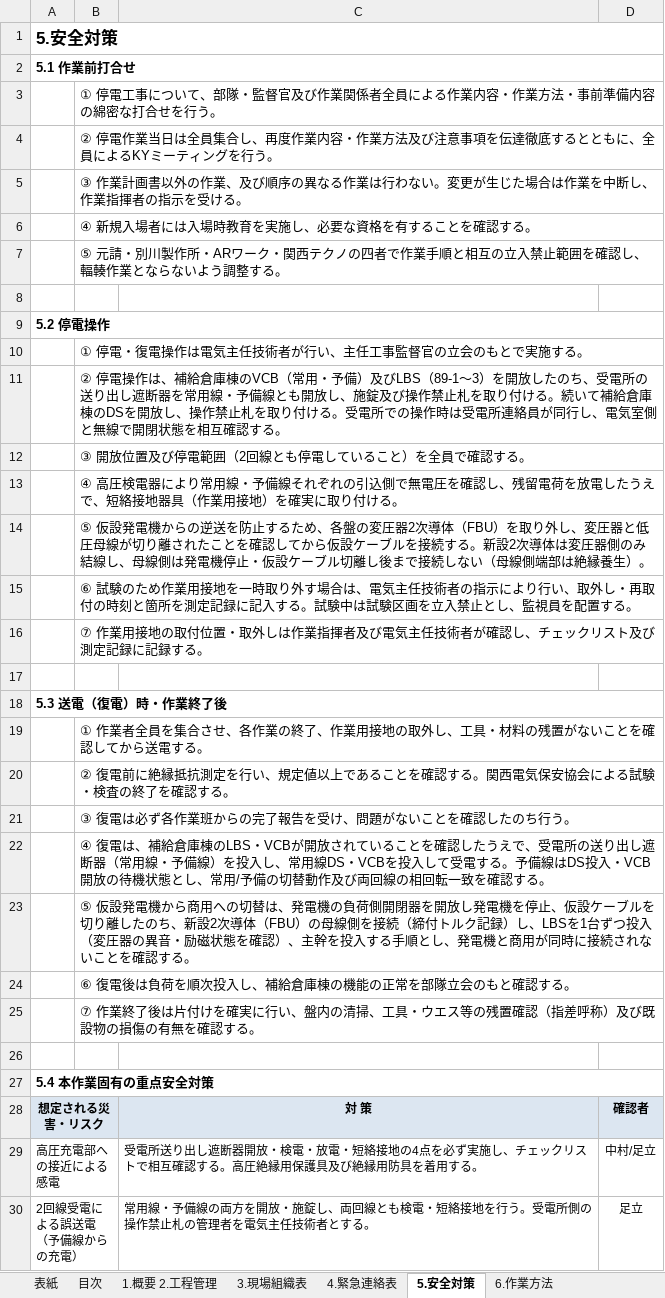
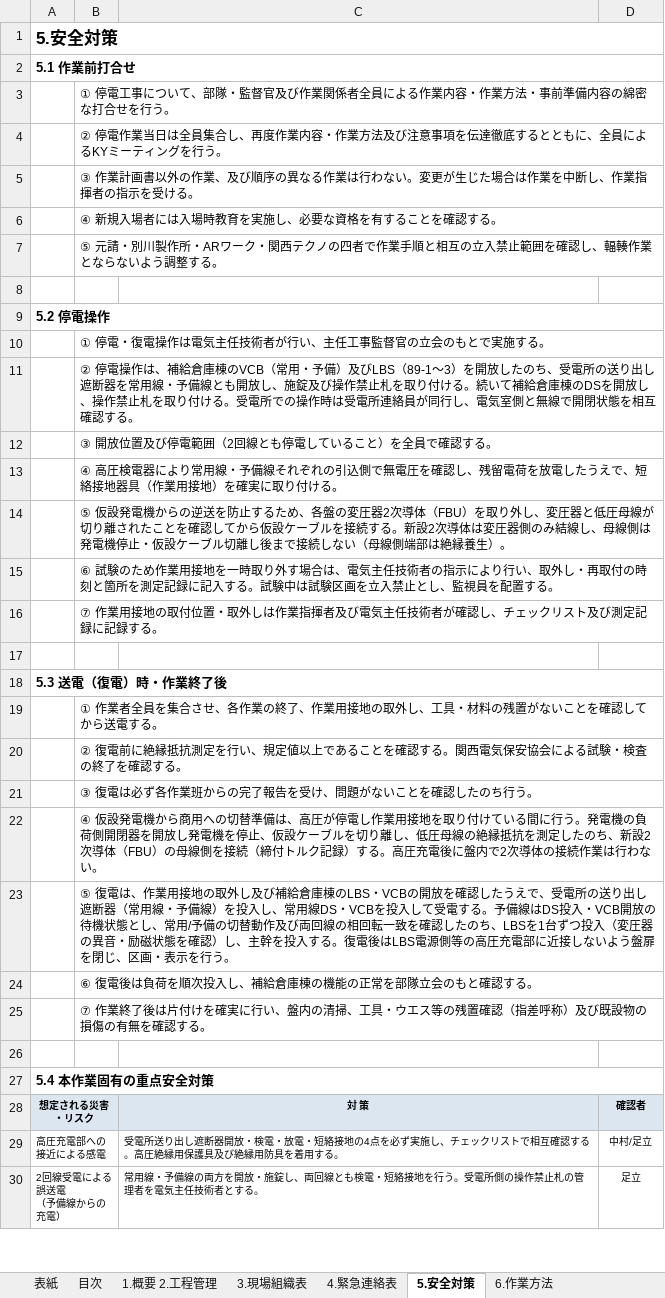
Before and after one commit to taninaka10271027-cloud/maidur6-02, an Excel workbook: 停電作業計画書_第2回_補給倉庫棟.xlsx, sheet 5.安全対策, drawn as a sheet; only a part is shown; values as stored, in another font and other column widths than the file's, no borders; the diff covers the shown part only; the diff names each change by its address in the sheet, - before the commit and + after, or states it on an @@ line.

```diff
--- a/停電作業計画書_第2回_補給倉庫棟.xlsx (sheet 5.安全対策)
+++ b/停電作業計画書_第2回_補給倉庫棟.xlsx (sheet 5.安全対策)
@@ B3:B7 text size: smaller @@
@@ B10:B16 text size: smaller @@
@@ B19:B25 text size: smaller @@
-B22: ④ 復電は、補給倉庫棟のLBS・VCBが開放されていることを確認したうえで、受電所の送り出し遮断器（常用線・予備線）を投入し、常用線DS・VCBを投入して受電する。予備線はDS投入・VCB開放の待機状態とし、常用/予備の切替動作及び両回線の相回転一致を確認する。
+B22: ④ 仮設発電機から商用への切替準備は、高圧が停電し作業用接地を取り付けている間に行う。発電機の負荷側開閉器を開放し発電機を停止、仮設ケーブルを切り離し、低圧母線の絶縁抵抗を測定したのち、新設2次導体（FBU）の母線側を接続（締付トルク記録）する。高圧充電後に盤内で2次導体の接続作業は行わない。
-B23: ⑤ 仮設発電機から商用への切替は、発電機の負荷側開閉器を開放し発電機を停止、仮設ケーブルを切り離したのち、新設2次導体（FBU）の母線側を接続（締付トルク記録）し、LBSを1台ずつ投入（変圧器の異音・励磁状態を確認）、主幹を投入する手順とし、発電機と商用が同時に接続されないことを確認する。
+B23: ⑤ 復電は、作業用接地の取外し及び補給倉庫棟のLBS・VCBの開放を確認したうえで、受電所の送り出し遮断器（常用線・予備線）を投入し、常用線DS・VCBを投入して受電する。予備線はDS投入・VCB開放の待機状態とし、常用/予備の切替動作及び両回線の相回転一致を確認したのち、LBSを1台ずつ投入（変圧器の異音・励磁状態を確認）し、主幹を投入する。復電後はLBS電源側等の高圧充電部に近接しないよう盤扉を閉じ、区画・表示を行う。
@@ A28:A30 text size: smaller @@
@@ C28:D30 text size: smaller @@
```
Also changed, not shown: 1 added row, 1 edited cell and cell formats elsewhere in this sheet, sheet 7.タイムスケジュール, sheet 11.測定記録, sheet 10.チェックリスト, sheet 9.品質管理, sheet 1.概要 2.工程管理, sheet ※要確認事項, 6 more sheets, 1 other file.
